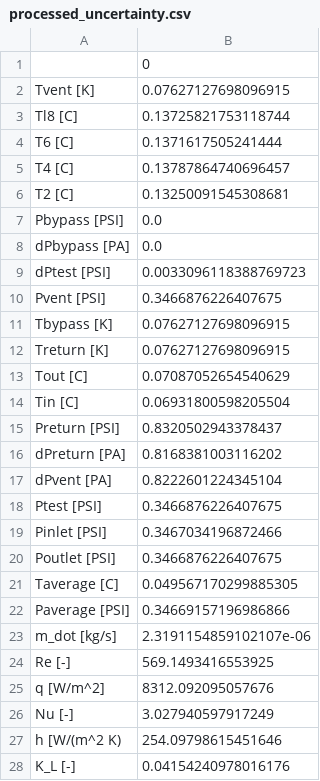
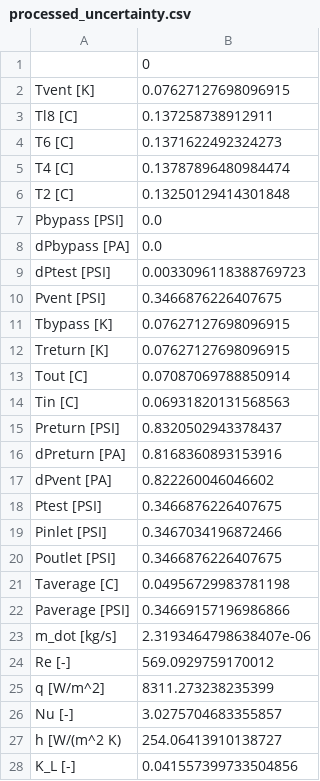
Before and after one commit to ml-ME-gatech/sensor, a CSV file: examples/example_db/09_01_2017 12_45_360000/processed_uncertainty.csv, drawn as a sheet.

```diff
--- a/examples/example_db/09_01_2017 12_45_360000/processed_uncertainty.csv
+++ b/examples/example_db/09_01_2017 12_45_360000/processed_uncertainty.csv
@@ -2,6 +2,6 @@
 Tvent [K],0.07627127698096915
-Tl8 [C],0.13725821753118744
-T6 [C],0.1371617505241444
-T4 [C],0.13787864740696457
-T2 [C],0.13250091545308681
+Tl8 [C],0.137258738912911
+T6 [C],0.1371622492324273
+T4 [C],0.13787896480984474
+T2 [C],0.13250129414301848
 Pbypass [PSI],0.0
@@ -12,7 +12,7 @@ Tbypass [K],0.07627127698096915
 Treturn [K],0.07627127698096915
-Tout [C],0.07087052654540629
-Tin [C],0.06931800598205504
+Tout [C],0.07087069788850914
+Tin [C],0.06931820131568563
 Preturn [PSI],0.8320502943378437
-dPreturn [PA],0.8168381003116202
-dPvent [PA],0.8222601224345104
+dPreturn [PA],0.8168360893153916
+dPvent [PA],0.822260046046602
 Ptest [PSI],0.3466876226407675
@@ -20,9 +20,9 @@ Pinlet [PSI],0.3467034196872466
 Poutlet [PSI],0.3466876226407675
-Taverage [C],0.049567170299885305
+Taverage [C],0.04956729983781198
 Paverage [PSI],0.34669157196986866
-m_dot [kg/s],2.3191154859102107e-06
-Re [-],569.1493416553925
-q [W/m^2],8312.092095057676
-Nu [-],3.027940597917249
-h [W/(m^2 K),254.09798615451646
-K_L [-],0.04154240978016176
+m_dot [kg/s],2.3193464798638407e-06
+Re [-],569.0929759170012
+q [W/m^2],8311.273238235399
+Nu [-],3.0275704683355857
+h [W/(m^2 K),254.06413910138727
+K_L [-],0.041557399733504856
```
Also changed, not shown: examples/example_db/06_27_2017 12_20_310000/processed.csv, examples/example_db/08_25_2017 13_57_300000/processed.csv, 7 other files.
